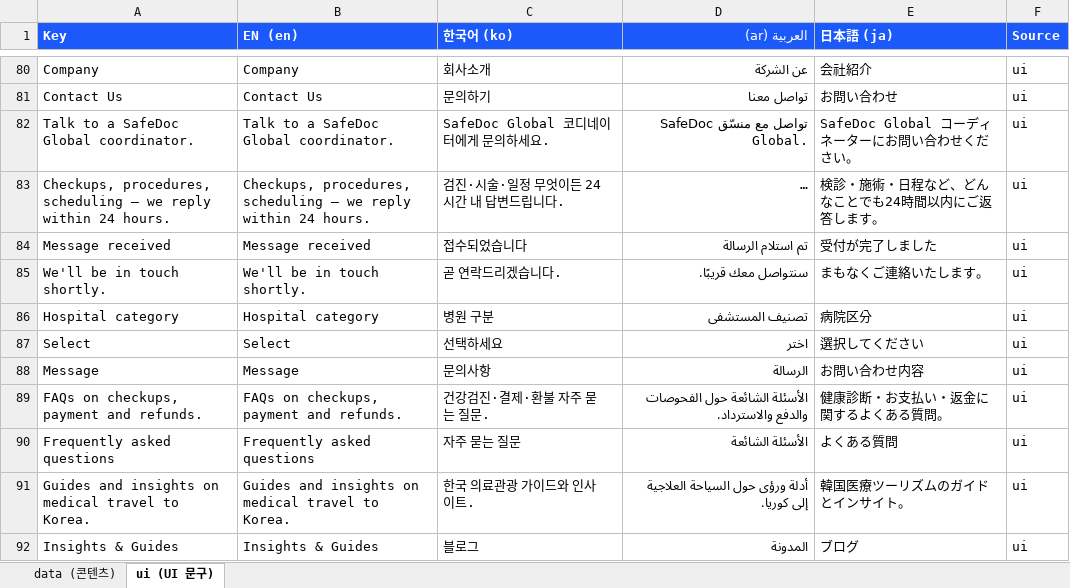
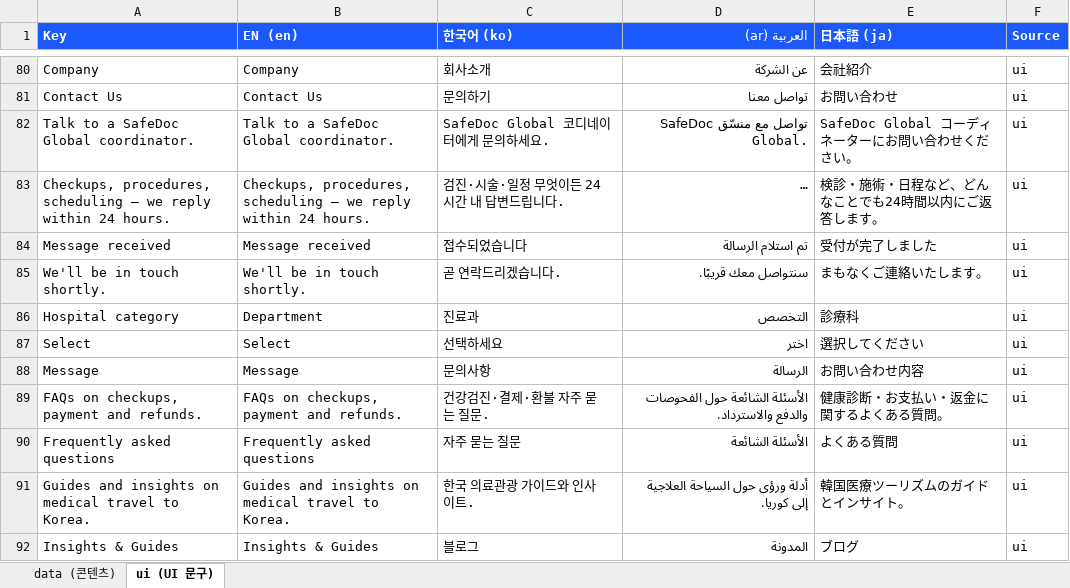
Before and after one commit to KennethKarl/korea-care, an Excel workbook: docs/i18n/strings.xlsx, sheet ui (UI 문구), drawn as a sheet; only a part is shown, gaps mark what is left out; long unchanged cells end in …; values as stored, in another font and other column widths than the file's, no borders; the diff names each change by its address in the sheet, - before the commit and + after, or states it on an @@ line.

```diff
--- a/docs/i18n/strings.xlsx (sheet ui (UI 문구))
+++ b/docs/i18n/strings.xlsx (sheet ui (UI 문구))
-B86 (EN (en)): Hospital category
+B86 (EN (en)): Department
-C86 (한국어 (ko)): 병원 구분
+C86 (한국어 (ko)): 진료과
-D86 (العربية (ar)): تصنيف المستشفى
+D86 (العربية (ar)): التخصص
-E86 (日本語 (ja)): 病院区分
+E86 (日本語 (ja)): 診療科
```
Also changed, not shown: 4 other files.
